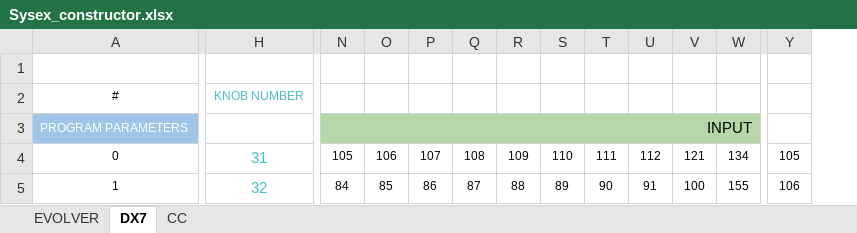
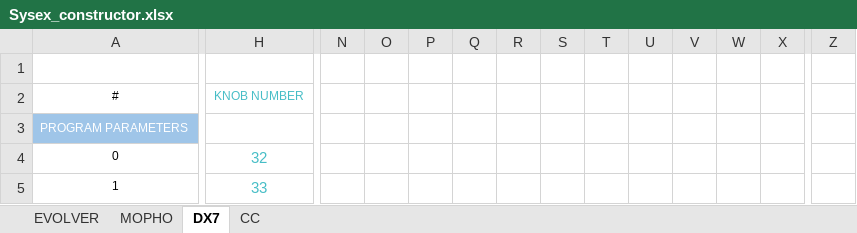
Before and after one commit to amgreco/60Knobs, an Excel workbook: sysex_presets/Sysex_constructor.xlsx, sheet DX7, drawn as a sheet; only a part is shown, gaps mark what is left out; values as stored, in another font and other column widths than the file's, no borders; charts and pictures and conditional formats not drawn; removed rows and columns are numbered as before the commit, all else as after; the diff covers the shown part only; the diff names each change by its address in the sheet, - before the commit and + after, or states it on an @@ line.

```diff
--- a/sysex_presets/Sysex_constructor.xlsx (sheet DX7)
+++ b/sysex_presets/Sysex_constructor.xlsx (sheet DX7)
+sheet tab: MOPHO
+column N, empty
-O3: INPUT
+O3: (empty)
-O3 fill: #B6D7A8
+O3 fill: none
-N3:W3 merged
-H4 (KNOB NUMBER): 31
+H4 (KNOB NUMBER): 32
-O4: 105
+O4: (empty)
-P4: 106
+P4: (empty)
-Q4: 107
+Q4: (empty)
-R4: 108
+R4: (empty)
-S4: 109
+S4: (empty)
-T4: 110
+T4: (empty)
-U4: 111
+U4: (empty)
-V4: 112
+V4: (empty)
-W4: 121
+W4: (empty)
-X4: 134
+X4: (empty)
-Z4: 105
+Z4: (empty)
-H5 (KNOB NUMBER): 32
+H5 (KNOB NUMBER): 33
-O5: 84
+O5: (empty)
-P5: 85
+P5: (empty)
-Q5: 86
+Q5: (empty)
-R5: 87
+R5: (empty)
-S5: 88
+S5: (empty)
-T5: 89
+T5: (empty)
-U5: 90
+U5: (empty)
-V5: 91
+V5: (empty)
-W5: 100
+W5: (empty)
-X5: 155
+X5: (empty)
-Z5: 106
+Z5: (empty)
```
Also changed, not shown: 62 added rows, 32 removed rows, 64 hidden or unhidden rows, 132 edited cells, cell formats and merged cells elsewhere in this sheet, sheet EVOLVER, sheet CC, formulas that keep their value, charts or pictures.
